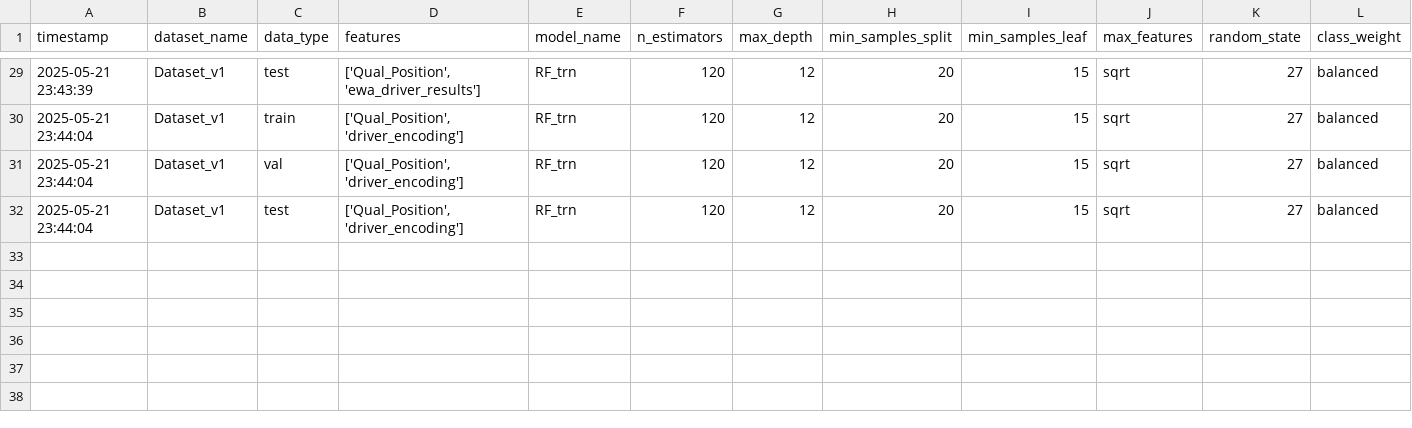
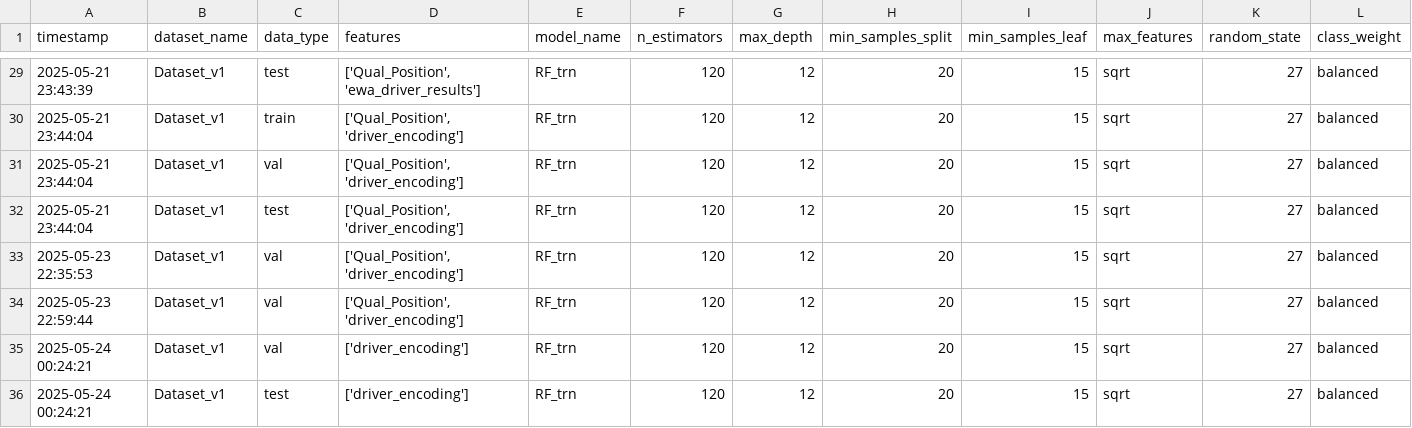
Before and after one commit to rohank36/f1, a CSV file: model_results.csv, drawn as a sheet; only a part is shown, gaps mark what is left out; rows hold the shown columns only; the diff names each change by its address in the sheet, - before the commit and + after, or states it on an @@ line.

```diff
--- a/model_results.csv
+++ b/model_results.csv
+row 33: 2025-05-23 22:35:53 | Dataset_v1 | val | ['Qual_Position', 'driver_encoding'] | RF_trn | 120 | 12 | 20 | 15 | sqrt | 27 | balanced
+row 34: 2025-05-23 22:59:44 | Dataset_v1 | val | ['Qual_Position', 'driver_encoding'] | RF_trn | 120 | 12 | 20 | 15 | sqrt | 27 | balanced
+row 35: 2025-05-24 00:24:21 | Dataset_v1 | val | ['driver_encoding'] | RF_trn | 120 | 12 | 20 | 15 | sqrt | 27 | balanced
+row 36: 2025-05-24 00:24:21 | Dataset_v1 | test | ['driver_encoding'] | RF_trn | 120 | 12 | 20 | 15 | sqrt | 27 | balanced
```
Also changed, not shown: data/new_race_data.csv, data/preds.csv, 6 other files.
